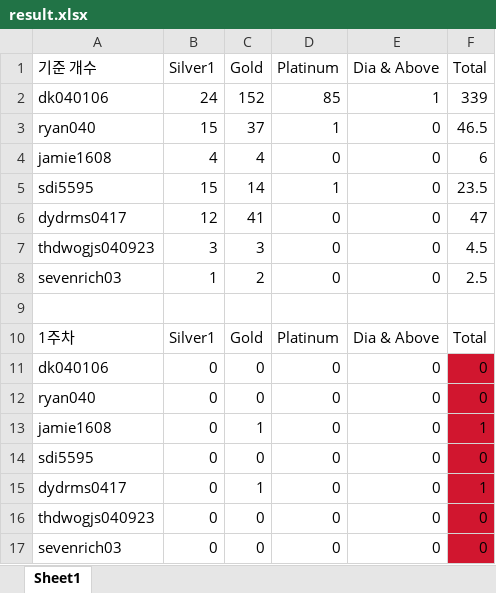
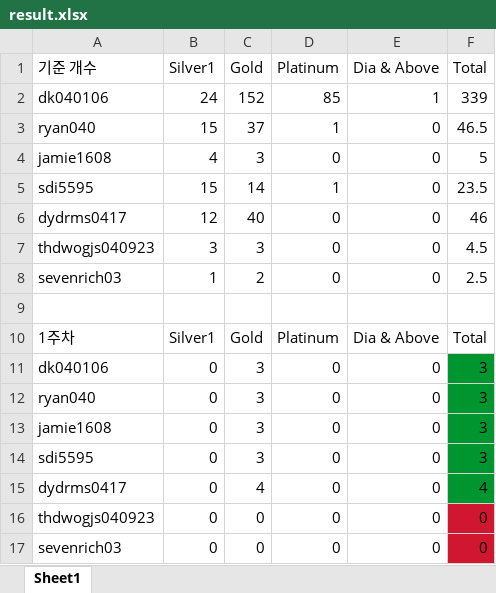
Before and after one commit to sonjimin1608/count, an Excel workbook: result.xlsx, sheet Sheet1, drawn as a sheet; only a part is shown; values as stored, in another font and other column widths than the file's, no borders; the diff names each change by its address in the sheet, - before the commit and + after, or states it on an @@ line.

Commit message:
ignore result

```diff
--- a/result.xlsx (sheet Sheet1)
+++ b/result.xlsx (sheet Sheet1)
-C4: 4
+C4: 3
-F4: 6
+F4: 5
-C6: 41
+C6: 40
-F6: 47
+F6: 46
-C11:C12: 0
+C11:C12: 3
-F11:F12: 0
+F11:F12: 3
-F11:F15 fill: #D1162F
+F11:F15 fill: #00962F
-C13: 1
+C13: 3
-F13: 1
+F13: 3
-C14: 0
+C14: 3
-F14: 0
+F14: 3
-C15: 1
+C15: 4
-F15: 1
+F15: 4
```
Also changed, not shown: 2 other files.
